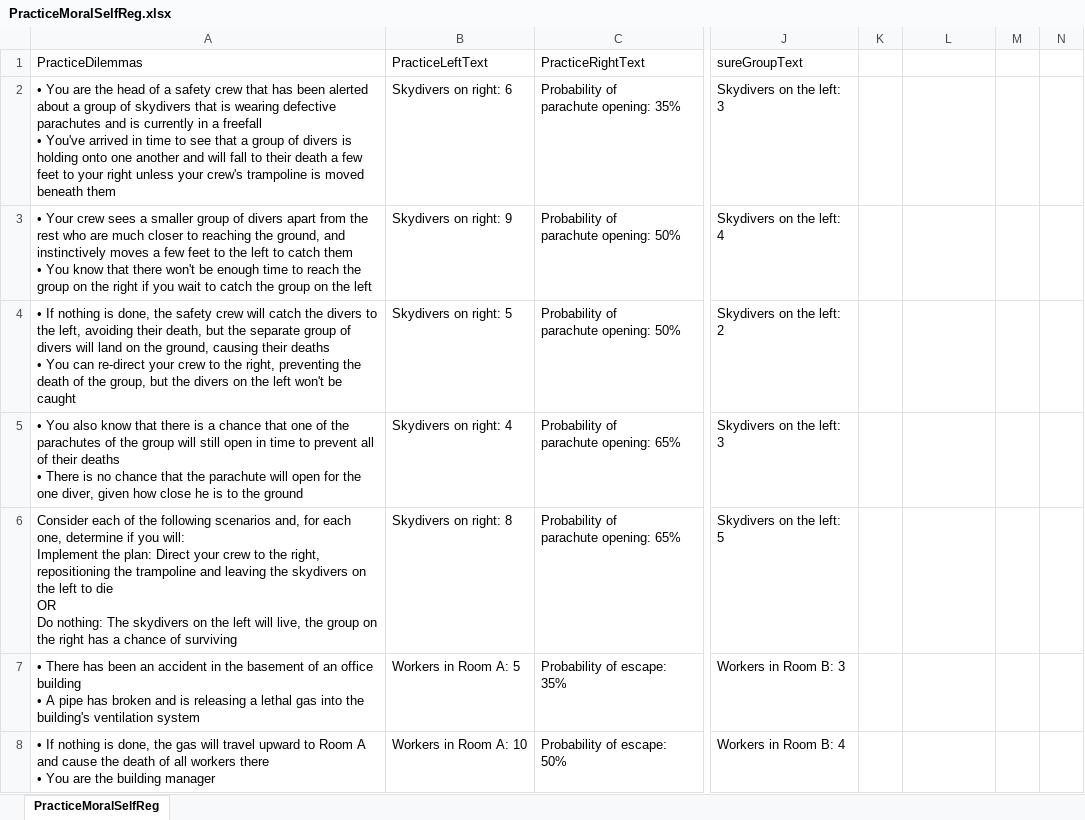
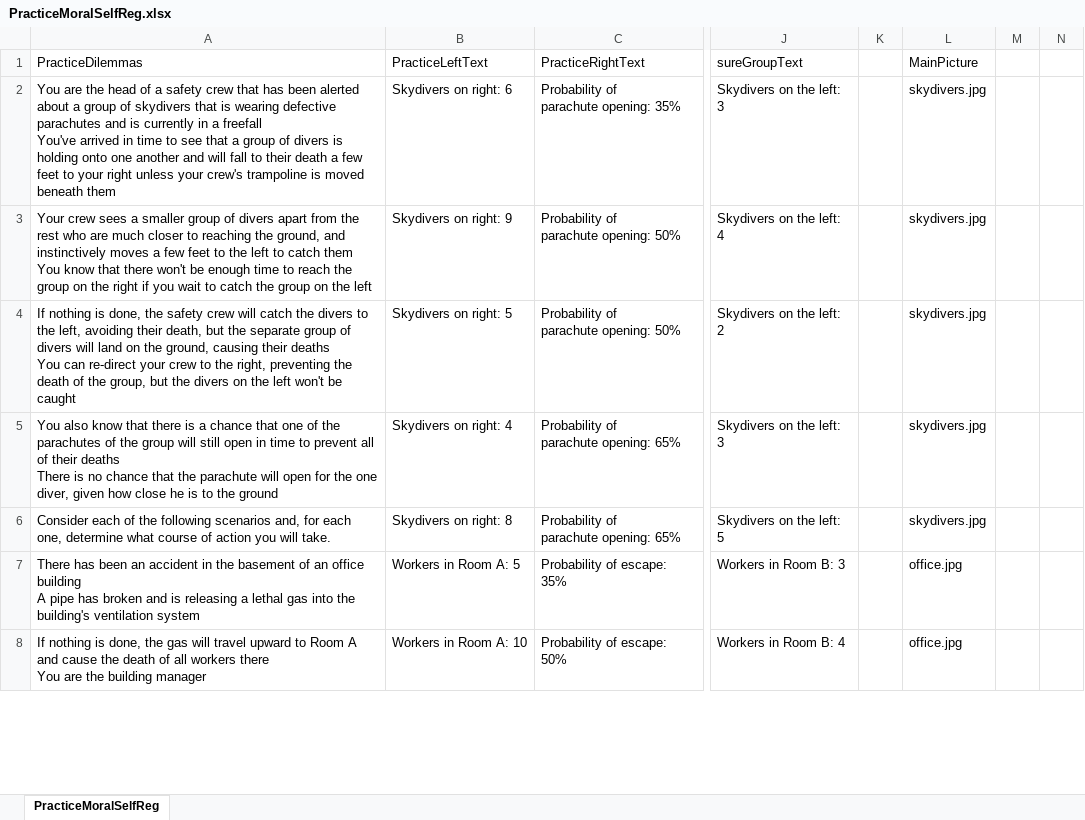
Before and after one commit to social-and-affective-neuroscience-lab/Self-Regulation-Psychopy-Files, an Excel workbook: Moral Self-Regulation/PracticeMoralSelfReg.xlsx, sheet PracticeMoralSelfReg, drawn as a sheet; only a part is shown, gaps mark what is left out; values as stored, in another font and other column widths than the file's, no borders; ↵ is a line break in a cell; the diff covers the shown part only; the diff names each change by its address in the sheet, - before the commit and + after, or states it on an @@ line.

```diff
--- a/Moral Self-Regulation/PracticeMoralSelfReg.xlsx (sheet PracticeMoralSelfReg)
+++ b/Moral Self-Regulation/PracticeMoralSelfReg.xlsx (sheet PracticeMoralSelfReg)
-L1: (empty)
+L1: MainPicture
-A2 (PracticeDilemmas): • You are the head of a safety crew that has been alerted about a group of skydivers that is wearing defective parachutes and is currently in a freefall ↵ • You've arrived…
+A2 (PracticeDilemmas): You are the head of a safety crew that has been alerted about a group of skydivers that is wearing defective parachutes and is currently in a freefall ↵ You've arrived…
-L2:L6 (MainPicture): (empty)
+L2:L6 (MainPicture): skydivers.jpg
-A3 (PracticeDilemmas): • Your crew sees a smaller group of divers apart from the rest who are much closer to reaching the ground, and instinctively moves a few feet to the left to catch them ↵ • You know…
+A3 (PracticeDilemmas): Your crew sees a smaller group of divers apart from the rest who are much closer to reaching the ground, and instinctively moves a few feet to the left to catch them ↵ You know…
-A4 (PracticeDilemmas): • If nothing is done, the safety crew will catch the divers to the left, avoiding their death, but the separate group of divers will land on the ground, causing their deaths ↵ • You can…
+A4 (PracticeDilemmas): If nothing is done, the safety crew will catch the divers to the left, avoiding their death, but the separate group of divers will land on the ground, causing their deaths ↵ You can…
-A5 (PracticeDilemmas): • You also know that there is a chance that one of the parachutes of the group will still open in time to prevent all of their deaths ↵ • There is…
+A5 (PracticeDilemmas): You also know that there is a chance that one of the parachutes of the group will still open in time to prevent all of their deaths ↵ There is…
-A6 (PracticeDilemmas): …one, determine if you will: ↵ Implement the plan: Direct your crew to the right, repositioning the trampoline and leaving the skydivers on the left to die ↵ OR ↵ Do nothing: The skydivers on the left will live, the group on the right has a chance of surviving
+A6 (PracticeDilemmas): …one, determine what course of action you will take.
-A7 (PracticeDilemmas): • There has been an accident in the basement of an office building ↵ • A pipe…
+A7 (PracticeDilemmas): There has been an accident in the basement of an office building ↵ A pipe…
-L7:L8 (MainPicture): (empty)
+L7:L8 (MainPicture): office.jpg
-A8 (PracticeDilemmas): • If nothing is done, the gas will travel upward to Room A and cause the death of all workers there ↵ • You are…
+A8 (PracticeDilemmas): If nothing is done, the gas will travel upward to Room A and cause the death of all workers there ↵ You are…
```
Also changed, not shown: 115 edited cells elsewhere in this sheet, 41 other files.
